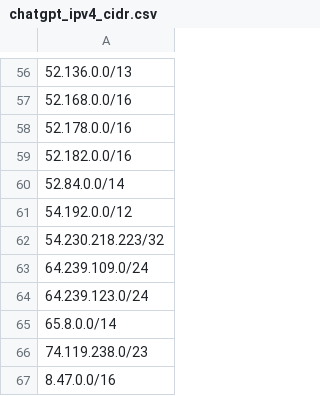
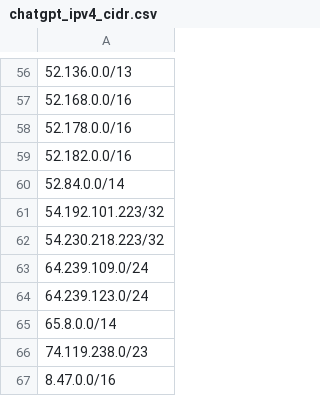
Before and after one commit to infirms/iplists, a CSV file: lists/chatgpt_ipv4_cidr.csv, drawn as a sheet; only a part is shown, gaps mark what is left out.

```diff
--- a/lists/chatgpt_ipv4_cidr.csv
+++ b/lists/chatgpt_ipv4_cidr.csv
@@ -60,3 +60,3 @@
 52.84.0.0/14,
-54.192.0.0/12,
+54.192.101.223/32,
 54.230.218.223/32,
```
Also changed, not shown: 4 other files.
